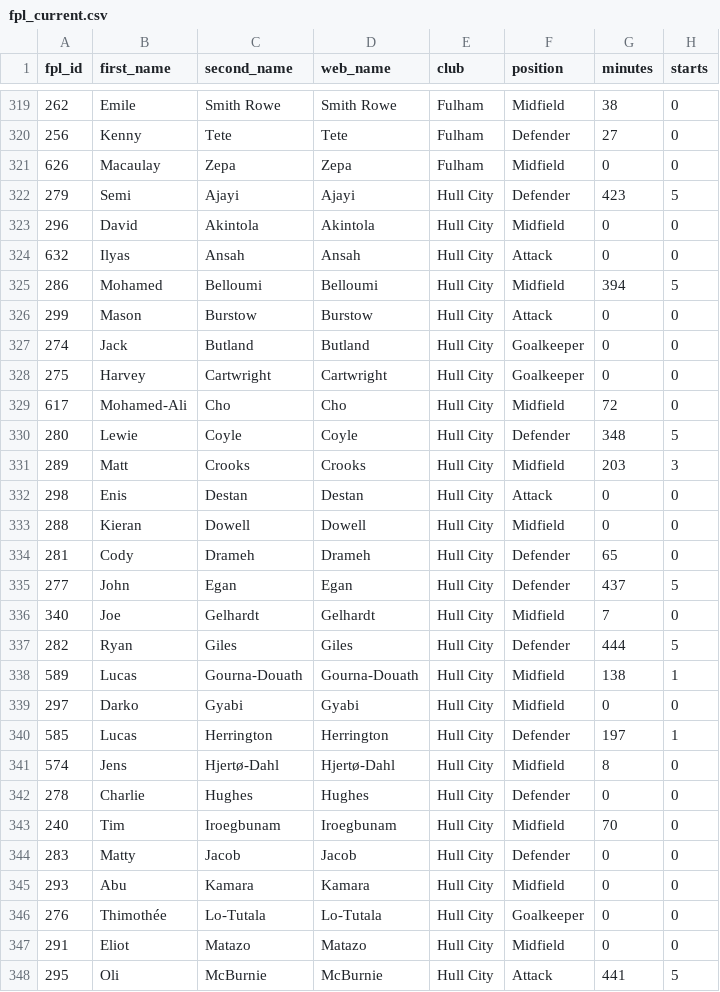
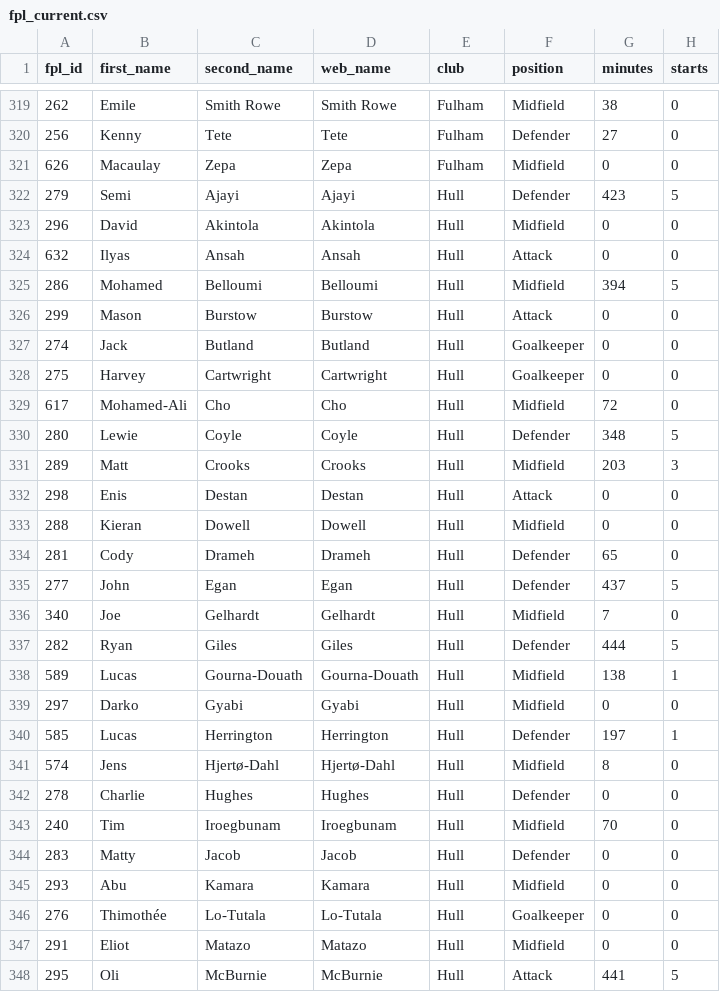
Before and after one commit to tensixn/Epl-Predictor, a CSV file: data/players/fpl_current.csv, drawn as a sheet; only a part is shown, gaps mark what is left out; the diff covers the shown part only; the diff names each change by its address in the sheet, - before the commit and + after, or states it on an @@ line.

```diff
--- a/data/players/fpl_current.csv
+++ b/data/players/fpl_current.csv
-E322:E348 (club): Hull City
+E322:E348 (club): Hull
```
Also changed, not shown: 89 edited cells elsewhere in this file, 9 other files.
